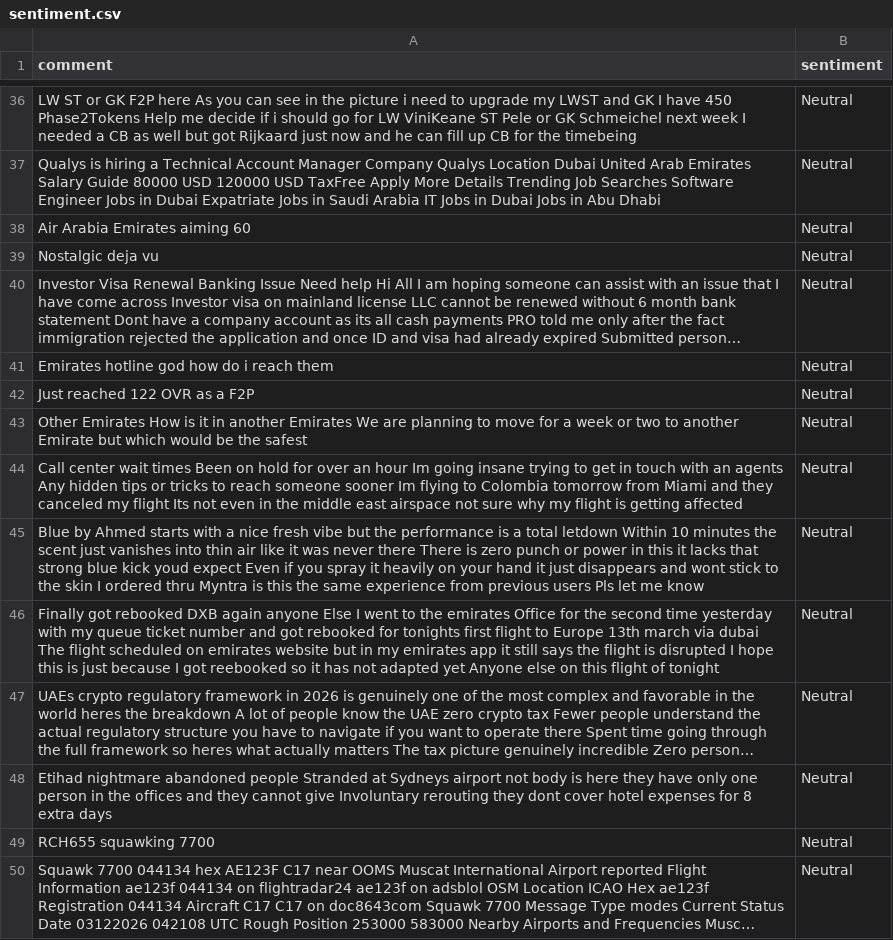
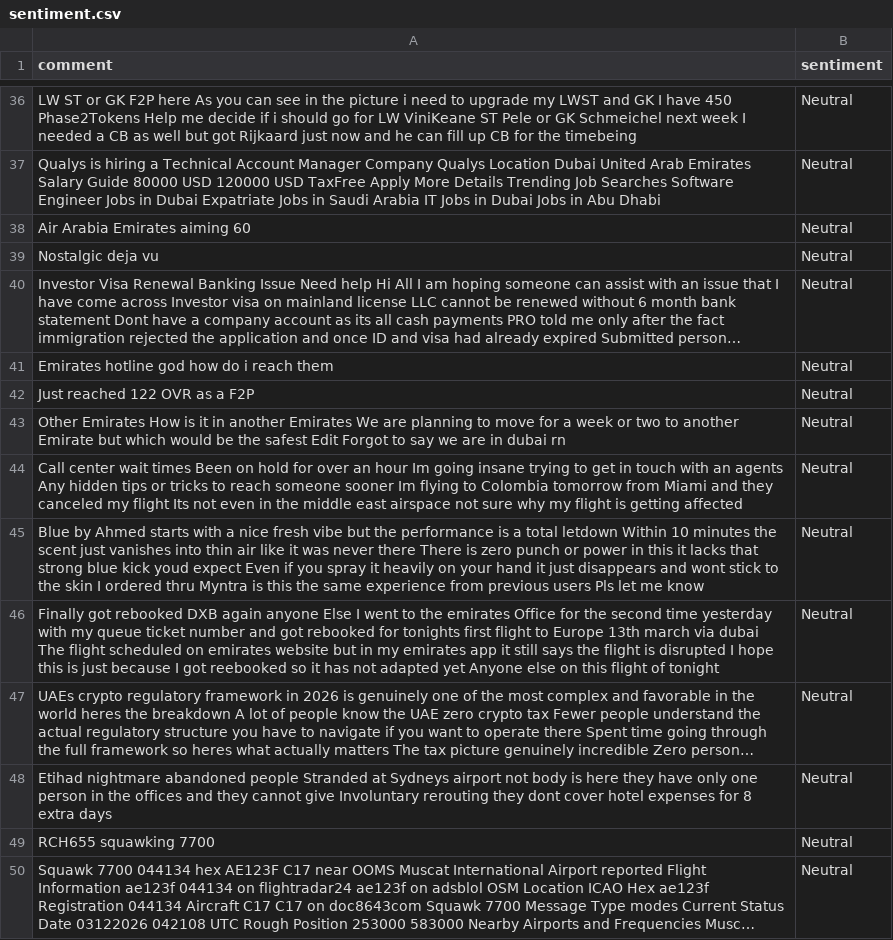
Before and after one commit to felixabraham670706/sentiment, a CSV file: sentiment.csv, drawn as a sheet; only a part is shown, gaps mark what is left out; long unchanged cells end in ….

```diff
--- a/sentiment.csv
+++ b/sentiment.csv
@@ -42,3 +42,3 @@ Emirates hotline god how do i reach them,Neutral
 Just reached 122 OVR as a F2P,Neutral
-Other Emirates How is it in another Emirates We are planning to move for a week or two to another Emirate but which would be the safest,Neutral
+Other Emirates How is it in another Emirates We are planning to move for a week or two to another Emirate but which would be the safest Edit Forgot to say we are in dubai rn,Neutral
 Call center wait times Been on hold for over an hour Im going insane trying to get in touch with an agents Any hidden tips or tricks to reach someone sooner Im flying to Colombia tomorrow from Miami and they canceled my flight Its not even in the middle east airspace not sure why my flight is getting affected,Neutral
```
